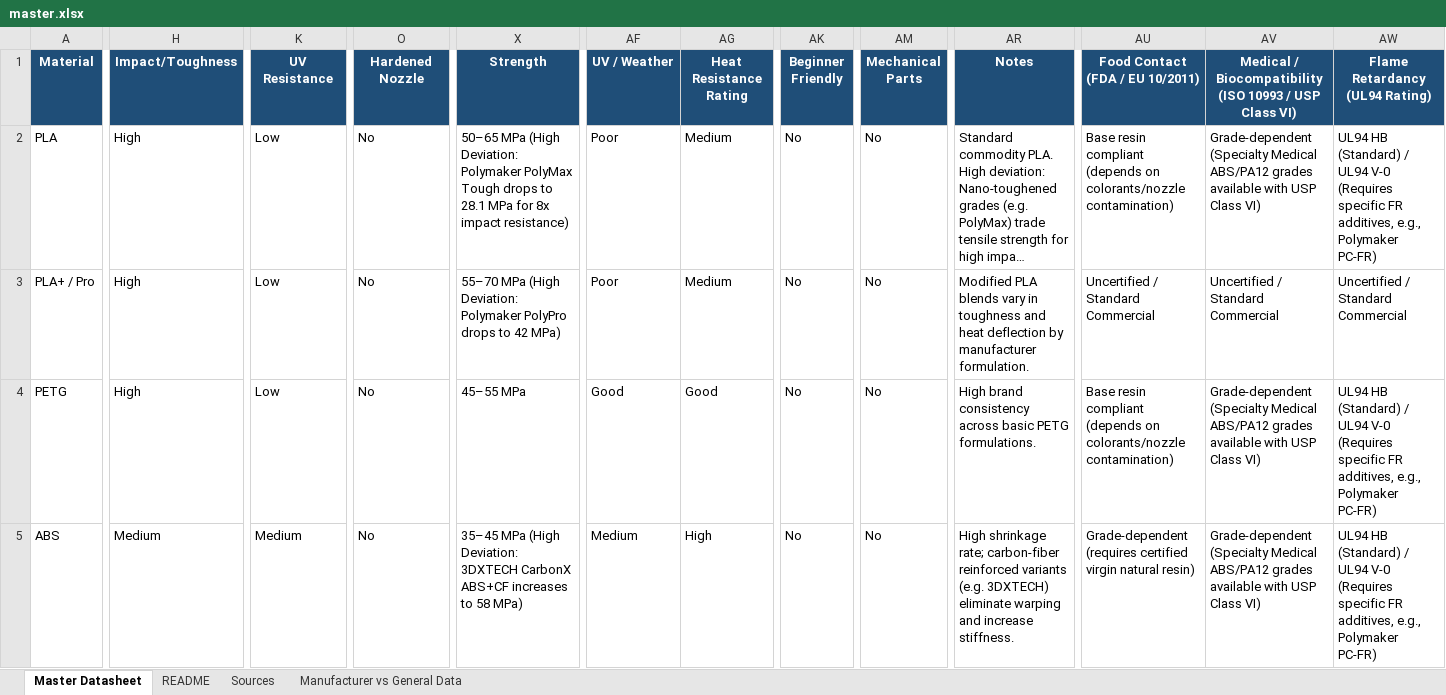
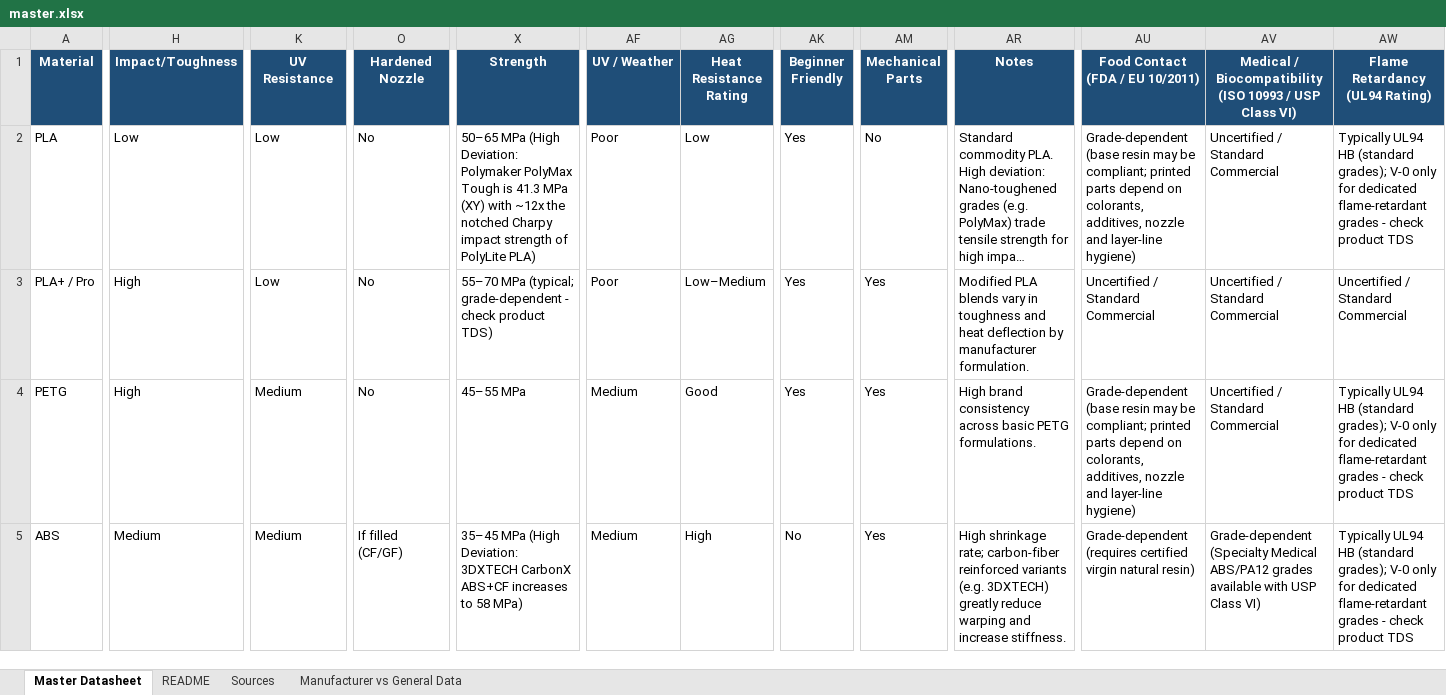
Before and after one commit to SandMarcus/Filamentsok, an Excel workbook: data/guide/master.xlsx, sheet Master Datasheet, drawn as a sheet; only a part is shown, gaps mark what is left out; long unchanged cells end in …; values as stored, in another font and other column widths than the file's, no borders; the diff covers the shown part only; the diff names each change by its address in the sheet, - before the commit and + after, or states it on an @@ line.

Commit message:
Add files via upload

```diff
--- a/data/guide/master.xlsx (sheet Master Datasheet)
+++ b/data/guide/master.xlsx (sheet Master Datasheet)
-H2 (Impact/Toughness): High
+H2 (Impact/Toughness): Low
-X2 (Strength): …PolyMax Tough drops to 28.1 MPa for 8x impact resistance)
+X2 (Strength): …PolyMax Tough is 41.3 MPa (XY) with ~12x the notched Charpy impact strength of PolyLite PLA)
-AG2 (Heat Resistance Rating): Medium
+AG2 (Heat Resistance Rating): Low
-AK2:AK4 (Beginner Friendly): No
+AK2:AK4 (Beginner Friendly): Yes
-AU2 (Food Contact (FDA / EU 10/2011)): Base resin compliant (depends on colorants/nozzle contamination)
+AU2 (Food Contact (FDA / EU 10/2011)): Grade-dependent (base resin may be compliant; printed parts depend on colorants, additives, nozzle and layer-line hygiene)
-AV2: Grade-dependent (Specialty Medical ABS/PA12 grades available with USP Class VI)
+AV2: Uncertified / Standard Commercial
-AW2 (Flame Retardancy (UL94 Rating)): UL94 HB (Standard) / UL94 V-0 (Requires specific FR additives, e.g., Polymaker PC-FR)
+AW2 (Flame Retardancy (UL94 Rating)): Typically UL94 HB (standard grades); V-0 only for dedicated flame-retardant grades - check product TDS
-X3 (Strength): 55–70 MPa (High Deviation: Polymaker PolyPro drops to 42 MPa)
+X3 (Strength): 55–70 MPa (typical; grade-dependent - check product TDS)
-AG3 (Heat Resistance Rating): Medium
+AG3 (Heat Resistance Rating): Low–Medium
-AM3:AM5 (Mechanical Parts): No
+AM3:AM5 (Mechanical Parts): Yes
-K4 (UV Resistance): Low
+K4 (UV Resistance): Medium
-AF4 (UV / Weather): Good
+AF4 (UV / Weather): Medium
-AU4 (Food Contact (FDA / EU 10/2011)): Base resin compliant (depends on colorants/nozzle contamination)
+AU4 (Food Contact (FDA / EU 10/2011)): Grade-dependent (base resin may be compliant; printed parts depend on colorants, additives, nozzle and layer-line hygiene)
-AV4: Grade-dependent (Specialty Medical ABS/PA12 grades available with USP Class VI)
+AV4: Uncertified / Standard Commercial
-AW4:AW5 (Flame Retardancy (UL94 Rating)): UL94 HB (Standard) / UL94 V-0 (Requires specific FR additives, e.g., Polymaker PC-FR)
+AW4:AW5 (Flame Retardancy (UL94 Rating)): Typically UL94 HB (standard grades); V-0 only for dedicated flame-retardant grades - check product TDS
-O5 (Hardened Nozzle): No
+O5 (Hardened Nozzle): If filled (CF/GF)
-AR5 (Notes): …(e.g. 3DXTECH) eliminate warping and…
+AR5 (Notes): …(e.g. 3DXTECH) greatly reduce warping and…
```
Also changed, not shown: 149 edited cells elsewhere in this sheet, sheet Manufacturer vs General Data, sheet Sources, sheet README.
